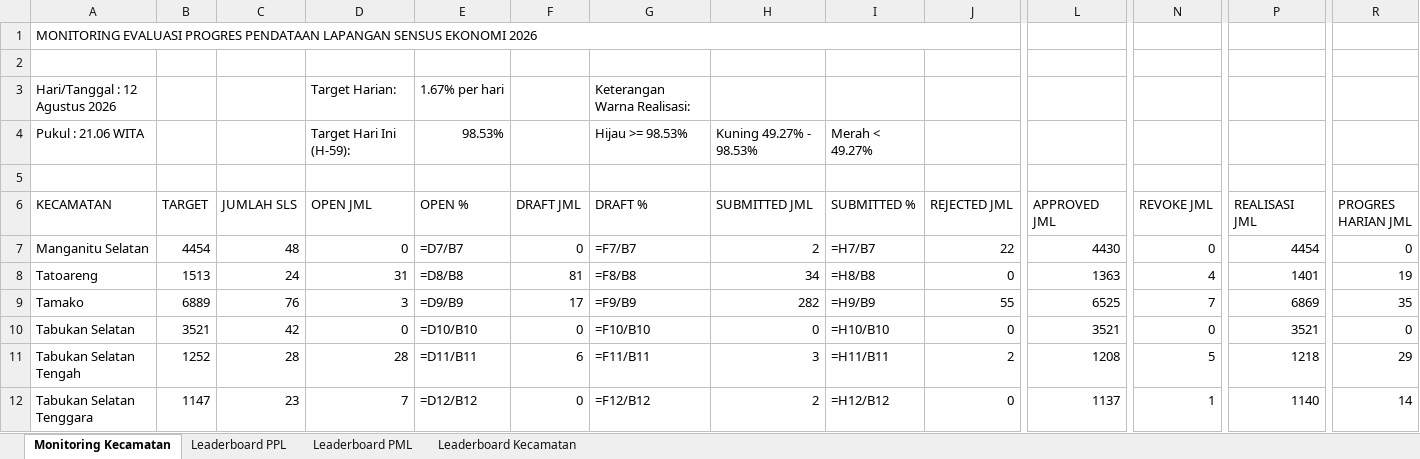
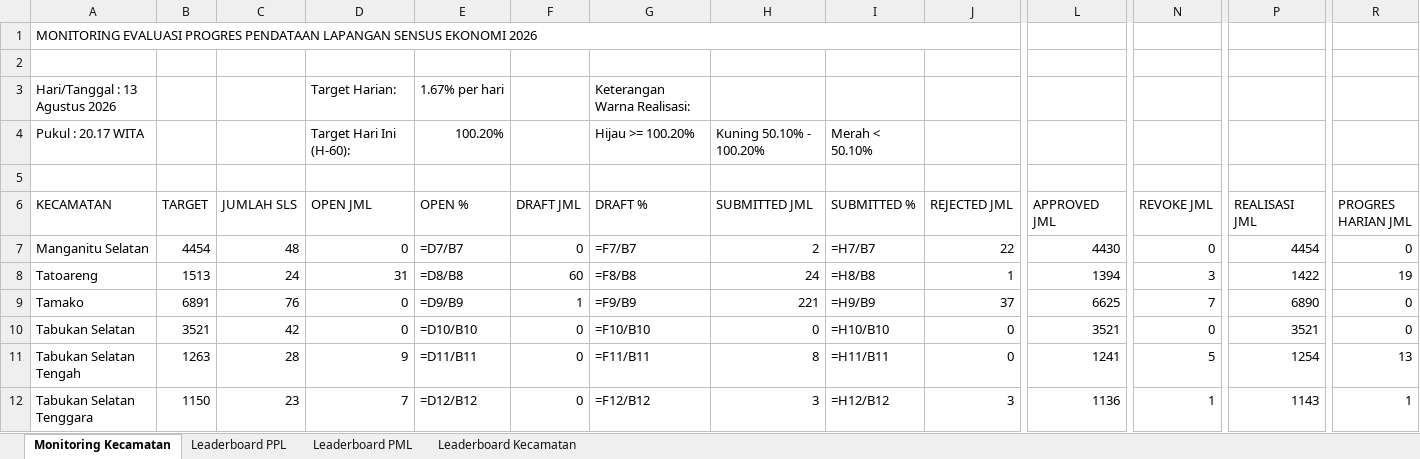
Before and after one commit to danimat15/fasih-sm-scrapper, an Excel workbook: dashboard/public/Report_Dashboard_Evening.xlsx, sheet Monitoring Kecamatan, drawn as a sheet; only a part is shown, gaps mark what is left out; values as stored, in another font and other column widths than the file's, no cell formats; formulas without a stored value are shown as written; removed rows and columns are numbered as before the commit, all else as after; rows hold the shown columns only; the diff covers the shown part only; the diff names each change by its address in the sheet, - before the commit and + after, or states it on an @@ line.

```diff
--- a/dashboard/public/Report_Dashboard_Evening.xlsx (sheet Monitoring Kecamatan)
+++ b/dashboard/public/Report_Dashboard_Evening.xlsx (sheet Monitoring Kecamatan)
-A3 (KECAMATAN): Hari/Tanggal : 12 Agustus 2026
+A3 (KECAMATAN): Hari/Tanggal : 13 Agustus 2026
-row 4: Pukul : 21.06 WITA |  |  | Target Hari Ini (H-59): | 98.53% |  | Hijau >= 98.53% | Kuning 49.27% - 98.53% | Merah < 49.27%
+row 4: Pukul : 20.17 WITA |  |  | Target Hari Ini (H-60): | 100.20% |  | Hijau >= 100.20% | Kuning 50.10% - 100.20% | Merah < 50.10%
-F8 (DRAFT JML): 81
+F8 (DRAFT JML): 60
-H8 (SUBMITTED JML): 34
+H8 (SUBMITTED JML): 24
-J8 (REJECTED JML): 0
+J8 (REJECTED JML): 1
-L8 (APPROVED JML): 1363
+L8 (APPROVED JML): 1394
-N8 (REVOKE JML): 4
+N8 (REVOKE JML): 3
-P8 (REALISASI JML): 1401
+P8 (REALISASI JML): 1422
-B9 (TARGET): 6889
+B9 (TARGET): 6891
-D9 (OPEN JML): 3
+D9 (OPEN JML): 0
-F9 (DRAFT JML): 17
+F9 (DRAFT JML): 1
-H9 (SUBMITTED JML): 282
+H9 (SUBMITTED JML): 221
-J9 (REJECTED JML): 55
+J9 (REJECTED JML): 37
-L9 (APPROVED JML): 6525
+L9 (APPROVED JML): 6625
-P9 (REALISASI JML): 6869
+P9 (REALISASI JML): 6890
-R9 (PROGRES HARIAN JML): 35
+R9 (PROGRES HARIAN JML): 0
-B11 (TARGET): 1252
+B11 (TARGET): 1263
-D11 (OPEN JML): 28
+D11 (OPEN JML): 9
-F11 (DRAFT JML): 6
+F11 (DRAFT JML): 0
-H11 (SUBMITTED JML): 3
+H11 (SUBMITTED JML): 8
-J11 (REJECTED JML): 2
+J11 (REJECTED JML): 0
-L11 (APPROVED JML): 1208
+L11 (APPROVED JML): 1241
-P11 (REALISASI JML): 1218
+P11 (REALISASI JML): 1254
-R11 (PROGRES HARIAN JML): 29
+R11 (PROGRES HARIAN JML): 13
-B12 (TARGET): 1147
+B12 (TARGET): 1150
-H12 (SUBMITTED JML): 2
+H12 (SUBMITTED JML): 3
-J12 (REJECTED JML): 0
+J12 (REJECTED JML): 3
-L12 (APPROVED JML): 1137
+L12 (APPROVED JML): 1136
-P12 (REALISASI JML): 1140
+P12 (REALISASI JML): 1143
-R12 (PROGRES HARIAN JML): 14
+R12 (PROGRES HARIAN JML): 1
```
Also changed, not shown: 58 edited cells elsewhere in this sheet, sheet Leaderboard PPL, sheet Leaderboard PML, sheet Leaderboard Kecamatan, cell formats, dashboard/public/Monev_Pendataan_SE2026_Evening.xlsx, dashboard/public/Monev_Pendataan_SE2026_Latest.xlsx, 14 other files.
